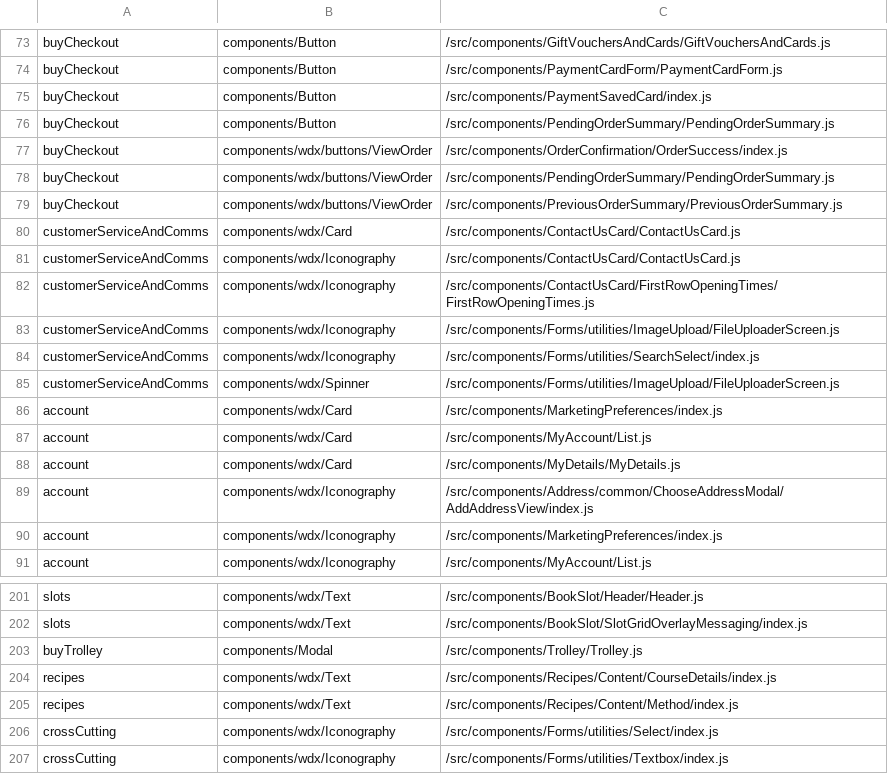
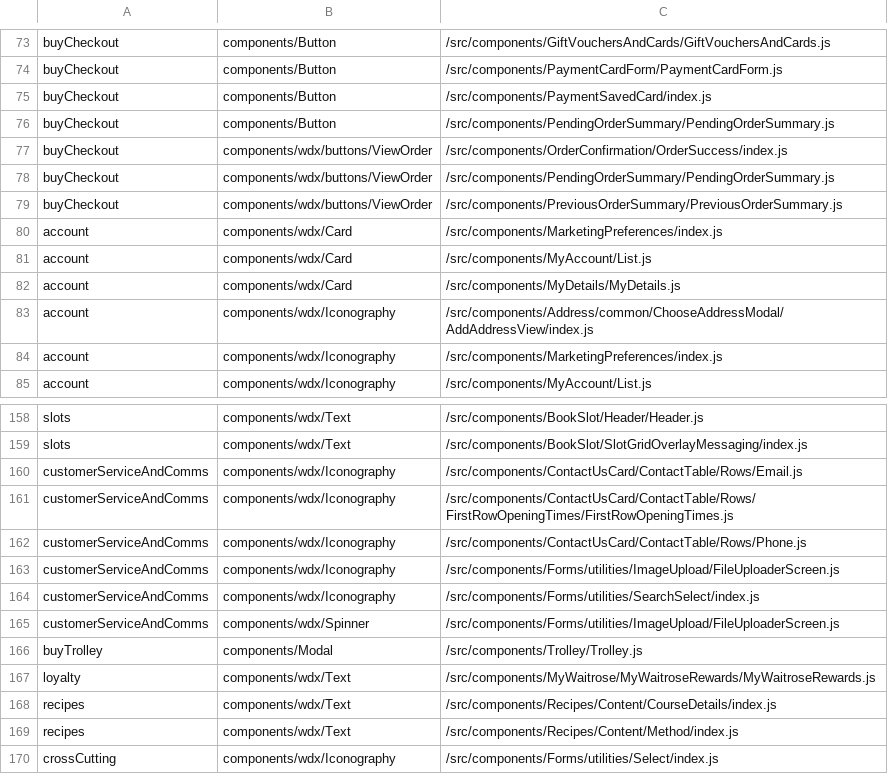
Before and after one commit to poshaughnessy/ingredients-report, a CSV file: output/deprecated-by-team.csv, drawn as a sheet; only a part is shown, gaps mark what is left out; the shorter side is filled out with more unchanged rows; the diff covers the shown part only.

```diff
--- a/output/deprecated-by-team.csv
+++ b/output/deprecated-by-team.csv
@@ -79,8 +79,2 @@ buyCheckout,components/wdx/buttons/ViewOrder,/src/components/PendingOrderSummary
 buyCheckout,components/wdx/buttons/ViewOrder,/src/components/PreviousOrderSummary/PreviousOrderSummary.js
-customerServiceAndComms,components/wdx/Card,/src/components/ContactUsCard/ContactUsCard.js
-customerServiceAndComms,components/wdx/Iconography,/src/components/ContactUsCard/ContactUsCard.js
-customerServiceAndComms,components/wdx/Iconography,/src/components/ContactUsCard/FirstRowOpeningTimes/FirstRowOpeningTimes.js
-customerServiceAndComms,components/wdx/Iconography,/src/components/Forms/utilities/ImageUpload/FileUploaderScreen.js
-customerServiceAndComms,components/wdx/Iconography,/src/components/Forms/utilities/SearchSelect/index.js
-customerServiceAndComms,components/wdx/Spinner,/src/components/Forms/utilities/ImageUpload/FileUploaderScreen.js
 account,components/wdx/Card,/src/components/MarketingPreferences/index.js
@@ -202,3 +159,10 @@ slots,components/wdx/Text,/src/components/BookSlot/Header/Header.js
 slots,components/wdx/Text,/src/components/BookSlot/SlotGridOverlayMessaging/index.js
+customerServiceAndComms,components/wdx/Iconography,/src/components/ContactUsCard/ContactTable/Rows/Email.js
+customerServiceAndComms,components/wdx/Iconography,/src/components/ContactUsCard/ContactTable/Rows/FirstRowOpeningTimes/FirstRowOpeningTimes.js
+customerServiceAndComms,components/wdx/Iconography,/src/components/ContactUsCard/ContactTable/Rows/Phone.js
+customerServiceAndComms,components/wdx/Iconography,/src/components/Forms/utilities/ImageUpload/FileUploaderScreen.js
+customerServiceAndComms,components/wdx/Iconography,/src/components/Forms/utilities/SearchSelect/index.js
+customerServiceAndComms,components/wdx/Spinner,/src/components/Forms/utilities/ImageUpload/FileUploaderScreen.js
 buyTrolley,components/Modal,/src/components/Trolley/Trolley.js
+loyalty,components/wdx/Text,/src/components/MyWaitrose/MyWaitroseRewards/MyWaitroseRewards.js
 recipes,components/wdx/Text,/src/components/Recipes/Content/CourseDetails/index.js
```
Also changed, not shown: 36 removed rows elsewhere in this file, output/priority-deprecated-by-team.csv, 6 other files.
